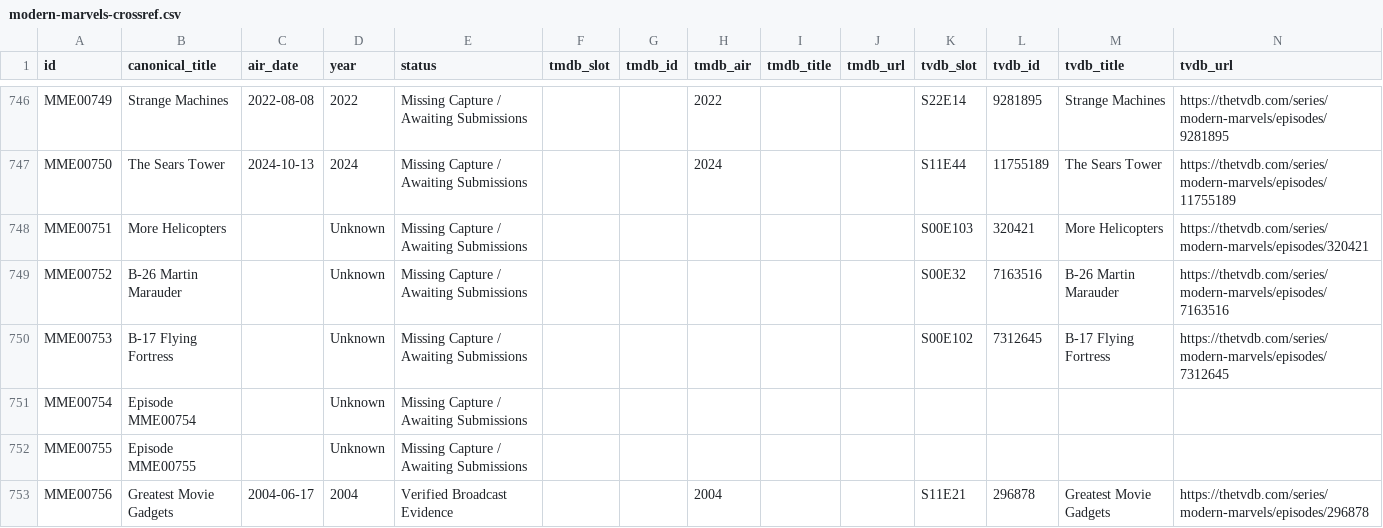
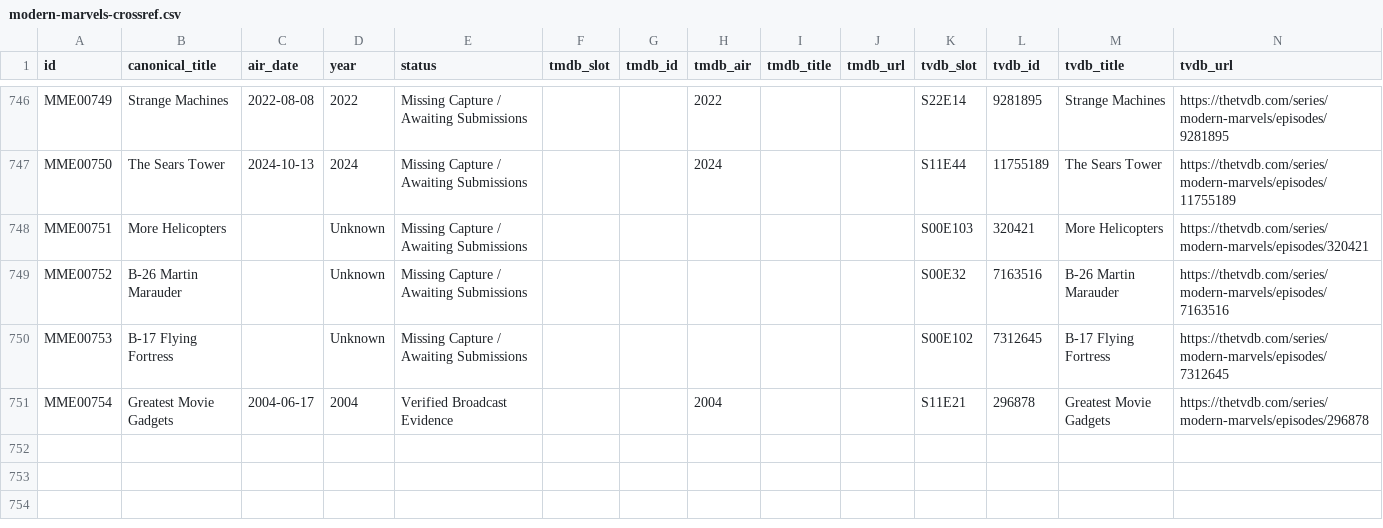
Before and after one commit to ModernMarvelsFan/ModernMarvels, a CSV file: docs/data/modern-marvels-crossref.csv, drawn as a sheet; only a part is shown, gaps mark what is left out; removed rows and columns are numbered as before the commit, all else as after; rows hold the shown columns only; the diff names each change by its address in the sheet, - before the commit and + after, or states it on an @@ line.

Commit message:
fix: update database audit, remove dummy episodes, renumber MME00754, and update provenance notes

```diff
--- a/docs/data/modern-marvels-crossref.csv
+++ b/docs/data/modern-marvels-crossref.csv
-row 751: MME00754 | Episode MME00754 |  | Unknown | Missing Capture / Awaiting Submissions
-row 752: MME00755 | Episode MME00755 |  | Unknown | Missing Capture / Awaiting Submissions
-A751 (id): MME00756
+A751 (id): MME00754
```
Also changed, not shown: 13 other files.
